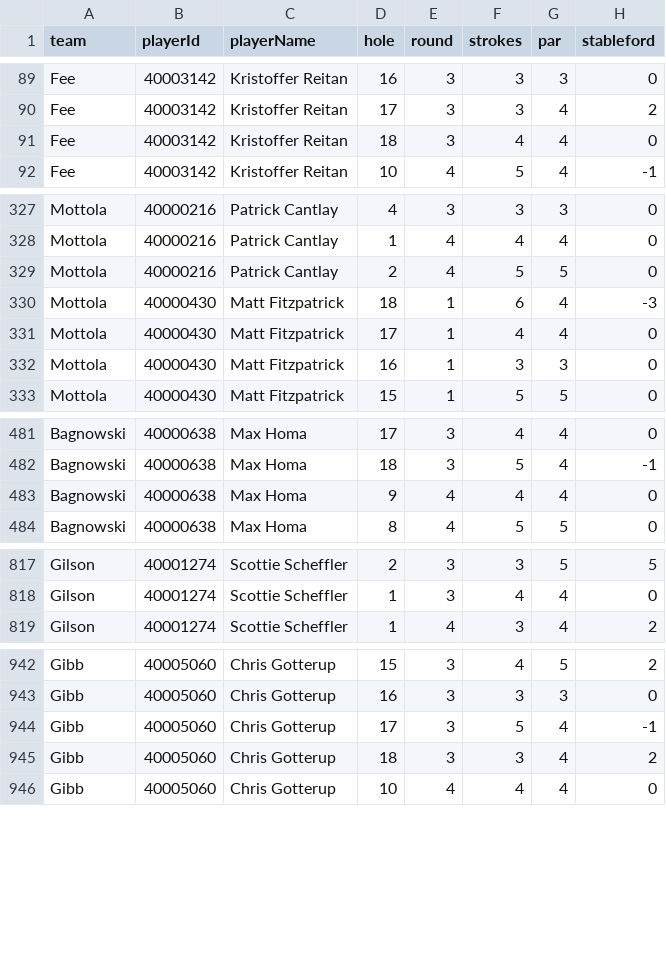
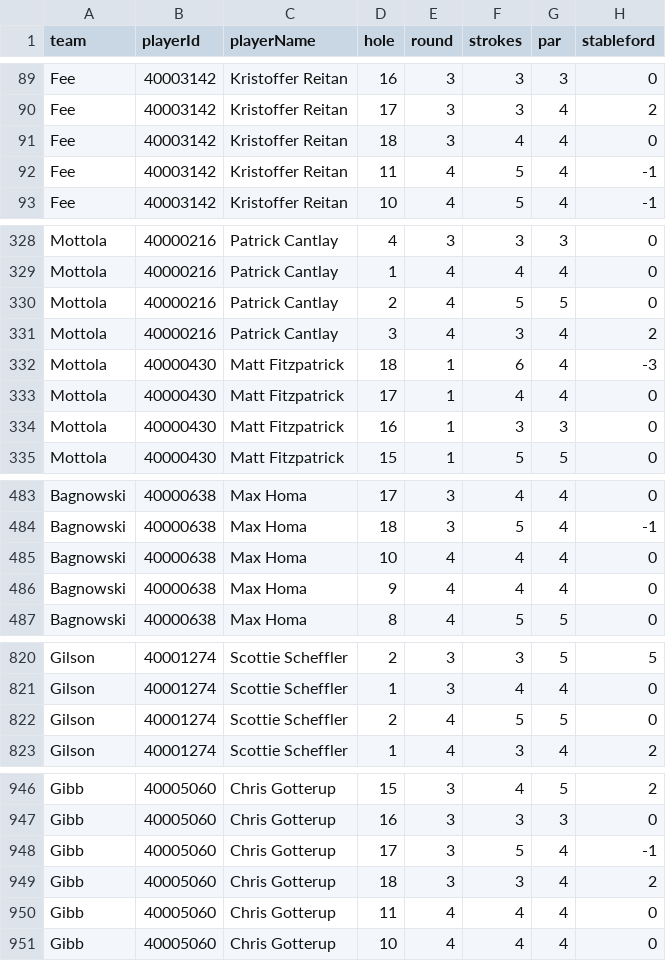
Before and after one commit to BrewingTB/Mastayers26, a CSV file: data/dataset.csv, drawn as a sheet; only a part is shown, gaps mark what is left out; the diff covers the shown part only.

```diff
--- a/data/dataset.csv
+++ b/data/dataset.csv
@@ -91,2 +91,3 @@ Fee,40003142,Kristoffer Reitan,17,3,3,4,2
 Fee,40003142,Kristoffer Reitan,18,3,4,4,0
+Fee,40003142,Kristoffer Reitan,11,4,5,4,-1
 Fee,40003142,Kristoffer Reitan,10,4,5,4,-1
@@ -329,2 +330,3 @@ Mottola,40000216,Patrick Cantlay,1,4,4,4,0
 Mottola,40000216,Patrick Cantlay,2,4,5,5,0
+Mottola,40000216,Patrick Cantlay,3,4,3,4,2
 Mottola,40000430,Matt Fitzpatrick,18,1,6,4,-3
@@ -482,2 +484,3 @@ Bagnowski,40000638,Max Homa,17,3,4,4,0
 Bagnowski,40000638,Max Homa,18,3,5,4,-1
+Bagnowski,40000638,Max Homa,10,4,4,4,0
 Bagnowski,40000638,Max Homa,9,4,4,4,0
@@ -818,2 +821,3 @@ Gilson,40001274,Scottie Scheffler,2,3,3,5,5
 Gilson,40001274,Scottie Scheffler,1,3,4,4,0
+Gilson,40001274,Scottie Scheffler,2,4,5,5,0
 Gilson,40001274,Scottie Scheffler,1,4,3,4,2
@@ -945,2 +949,3 @@ Gibb,40005060,Chris Gotterup,17,3,5,4,-1
 Gibb,40005060,Chris Gotterup,18,3,3,4,2
+Gibb,40005060,Chris Gotterup,11,4,4,4,0
 Gibb,40005060,Chris Gotterup,10,4,4,4,0
```
Also changed, not shown: 19 added rows elsewhere in this file, 3 other files.
